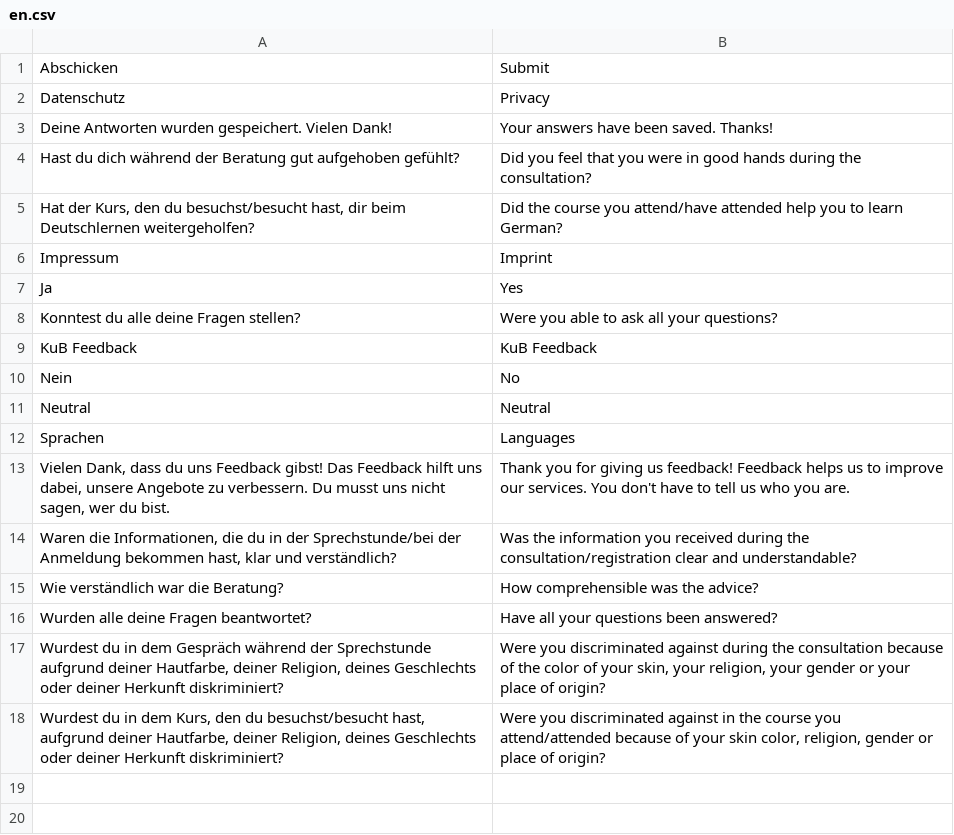
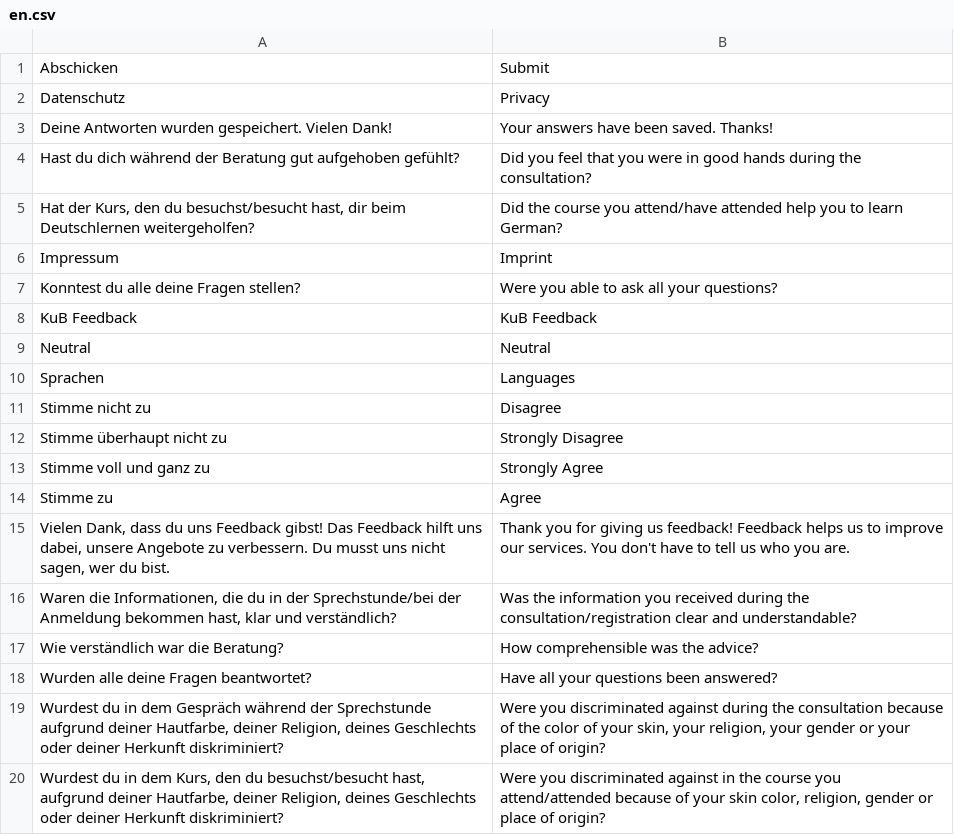
Before and after one commit to kub-berlin/kub-feedback, a CSV file: translations/en.csv, drawn as a sheet.

```diff
--- a/translations/en.csv
+++ b/translations/en.csv
@@ -6,8 +6,10 @@
 "Impressum","Imprint"
-"Ja","Yes"
 "Konntest du alle deine Fragen stellen?","Were you able to ask all your questions?"
 "KuB Feedback","KuB Feedback"
-"Nein","No"
 "Neutral","Neutral"
 "Sprachen","Languages"
+"Stimme nicht zu","Disagree"
+"Stimme überhaupt nicht zu","Strongly Disagree"
+"Stimme voll und ganz zu","Strongly Agree"
+"Stimme zu","Agree"
 "Vielen Dank, dass du uns Feedback gibst! Das Feedback hilft uns dabei, unsere Angebote zu verbessern. Du musst uns nicht sagen, wer du bist.","Thank you for giving us feedback! Feedback helps us to improve our services. You don't have to tell us who you are."
```
Also changed, not shown: translations/de.csv, 1 other file.
